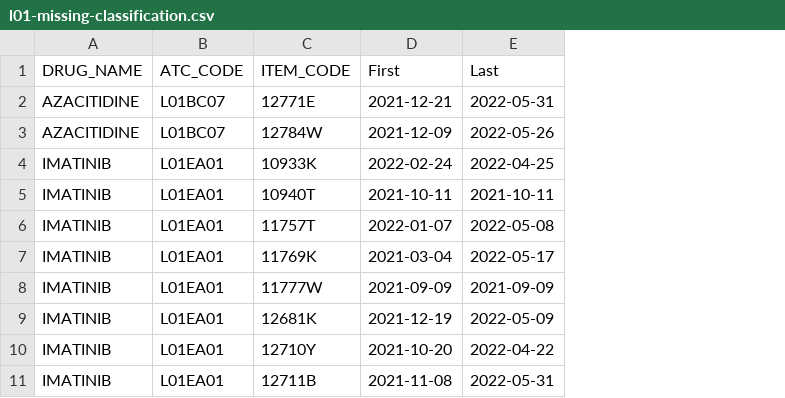
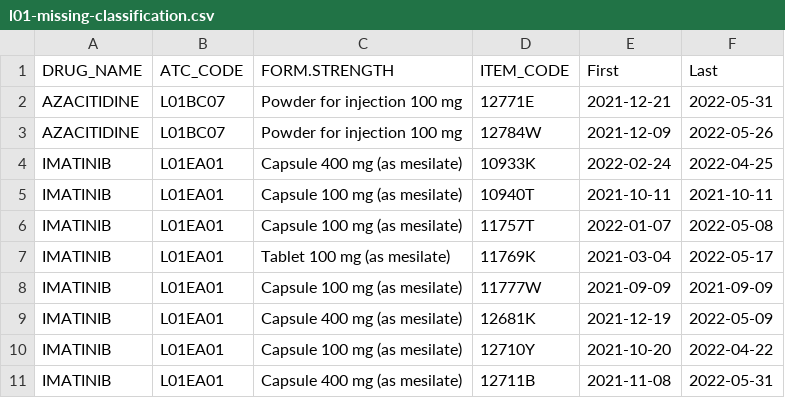
Before and after one commit to ForrestCKoch/mpru-covid-cancer-project-part2, a CSV file: results/l01-missing-classification.csv, drawn as a sheet; only a part is shown; the diff names each change by its address in the sheet, - before the commit and + after, or states it on an @@ line.

Commit message:
add csv of item codes with missing classification

```diff
--- a/results/l01-missing-classification.csv
+++ b/results/l01-missing-classification.csv
+column C (FORM.STRENGTH), rows 2-11: Powder for injection 100 mg | Powder for injection 100 mg | Capsule 400 mg (as mesilate) | Capsule 100 mg (as mesilate) | Capsule 100 mg (as mesilate) | Tablet 100 mg (as mesilate) | Capsule 100 mg (as mesilate) | Capsule 400 mg (as mesilate) | Capsule 100 mg (as mesilate) | Capsule 400 mg (as mesilate)
```
